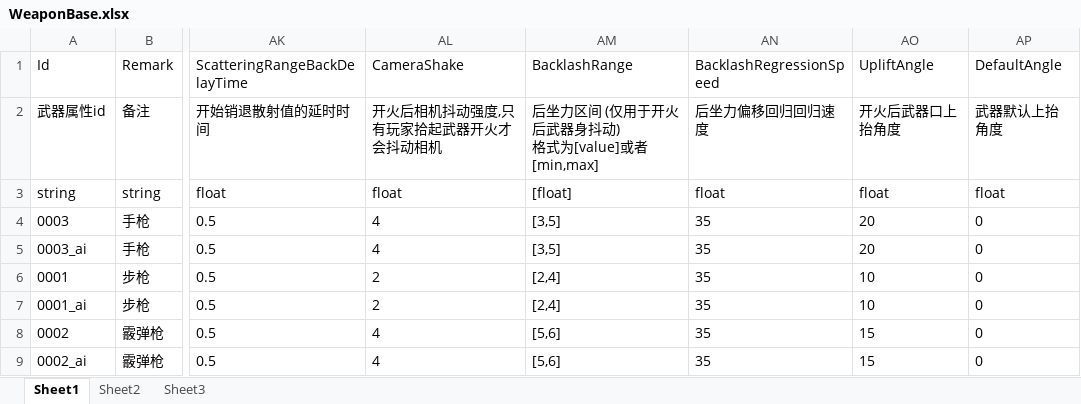
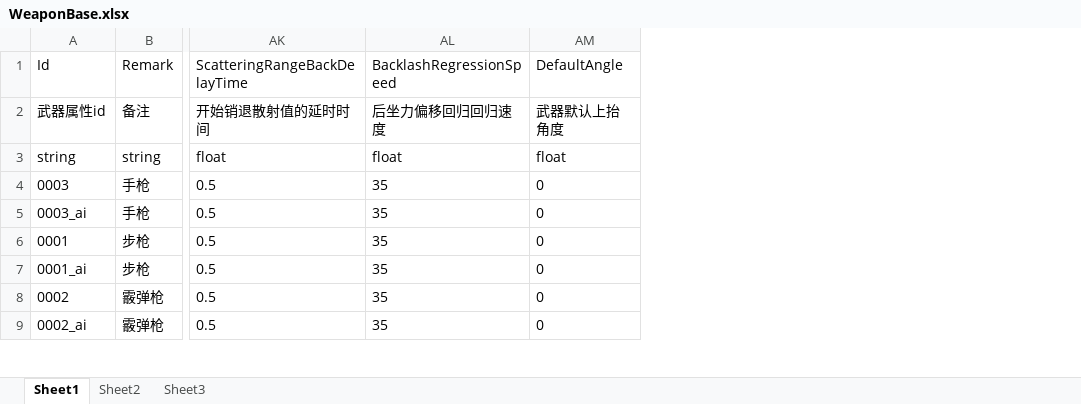
Before and after one commit to xlljc/GunfireDungeon, an Excel workbook: GunfireDungeon_Godot/excel/WeaponBase.xlsx, sheet Sheet1, drawn as a sheet; only a part is shown, gaps mark what is left out; values as stored, in another font and other column widths than the file's, no borders; ↵ is a line break in a cell; the diff names each change by its address in the sheet, - before the commit and + after, or states it on an @@ line.

```diff
--- a/GunfireDungeon_Godot/excel/WeaponBase.xlsx (sheet Sheet1)
+++ b/GunfireDungeon_Godot/excel/WeaponBase.xlsx (sheet Sheet1)
-column AL (CameraShake), rows 2-9: 开火后相机抖动强度,只有玩家拾起武器开火才会抖动相机 | float | 4 | 4 | 2 | 2 | 4 | 4
-column AM (BacklashRange), rows 2-9: 后坐力区间 (仅用于开火后武器身抖动) ↵ 格式为[value]或者[min,max] | [float] | [3,5] | [3,5] | [2,4] | [2,4] | [5,6] | [5,6]
-column AO (UpliftAngle), rows 2-9: 开火后武器口上抬角度 | float | 20 | 20 | 10 | 10 | 15 | 15
```
Also changed, not shown: GunfireDungeon_Godot/excel/BulletBase.xlsx, 7 other files.
